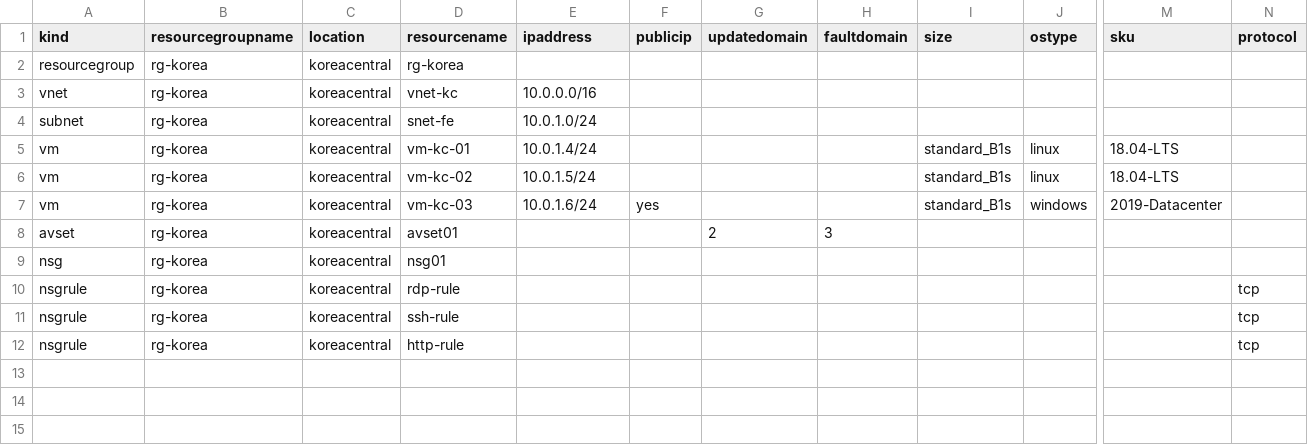
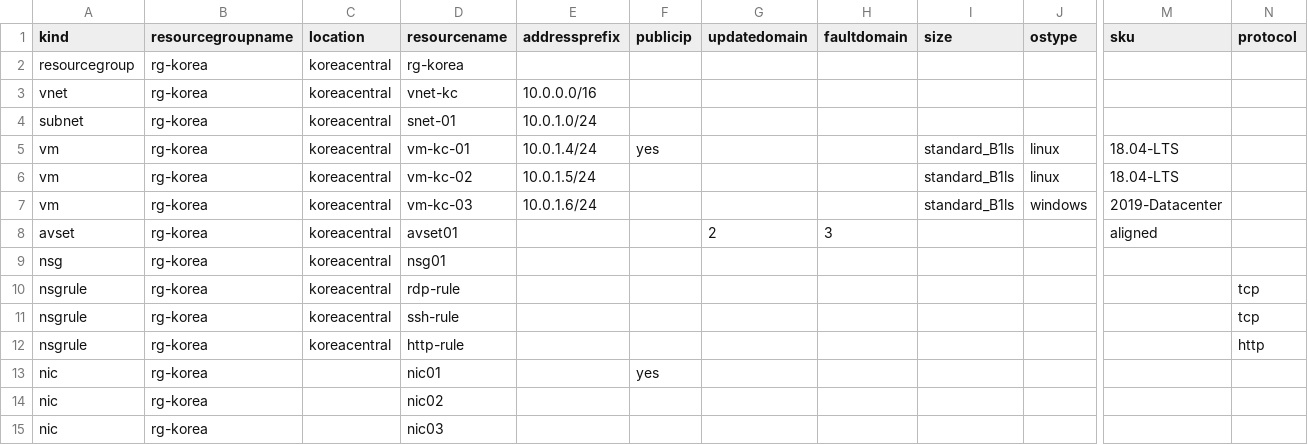
Before and after one commit to shj6214/Git_Test, a CSV file: rgcreate.csv, drawn as a sheet; only a part is shown, gaps mark what is left out; rows hold the shown columns only; the diff names each change by its address in the sheet, - before the commit and + after, or states it on an @@ line.

```diff
--- a/rgcreate.csv
+++ b/rgcreate.csv
-E1: ipaddress
+E1: addressprefix
-D4 (resourcename): snet-fe
+D4 (resourcename): snet-01
-F5 (publicip): (empty)
+F5 (publicip): yes
-I5:I7 (size): standard_B1s
+I5:I7 (size): standard_B1ls
-F7 (publicip): yes
+F7 (publicip): (empty)
-M8 (sku): (empty)
+M8 (sku): aligned
-N12 (protocol): tcp
+N12 (protocol): http
+row 13: nic | rg-korea |  | nic01 |  | yes
+row 14: nic | rg-korea |  | nic02
+row 15: nic | rg-korea |  | nic03
```
Also changed, not shown: 1 other file.
